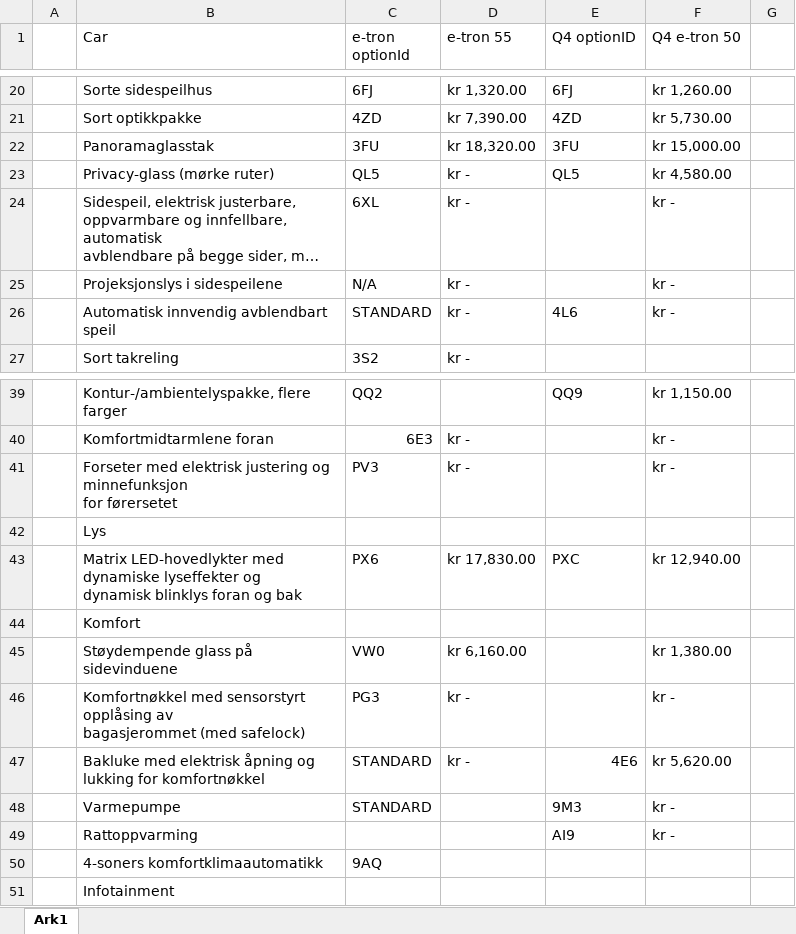
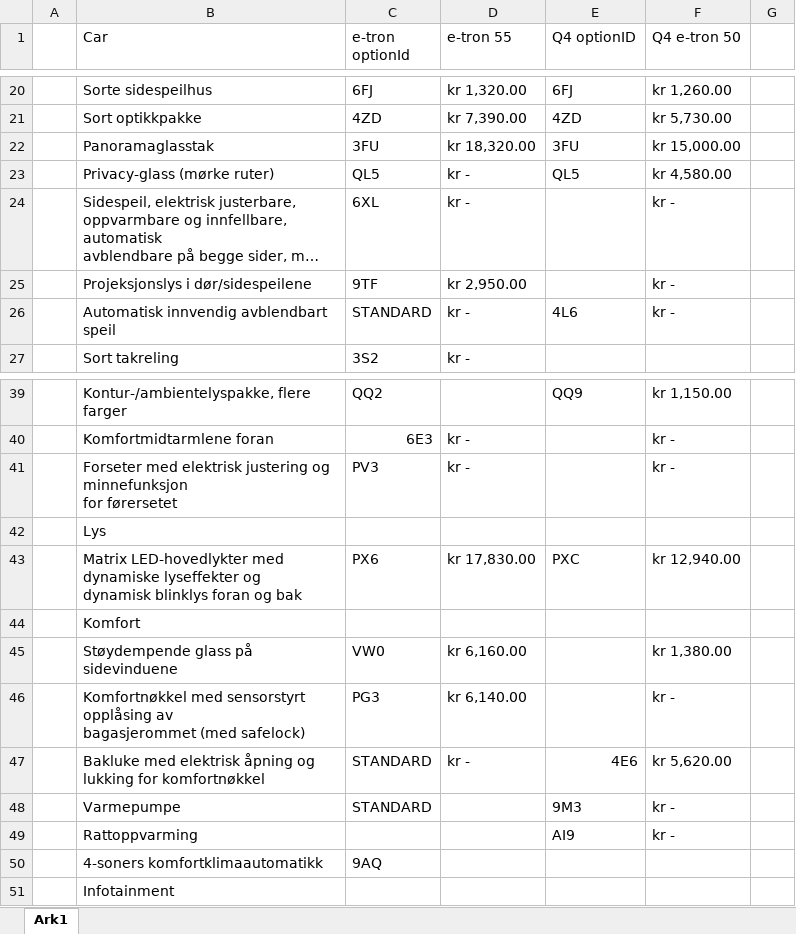
Before and after one commit to electrichasgoneaudi/electrichasgoneaudi.github.io, an Excel workbook: files/etroncomparison.xlsx, sheet Ark1, drawn as a sheet; only a part is shown, gaps mark what is left out; long unchanged cells end in …; values as stored, in another font and other column widths than the file's, no cell formats; removed rows and columns are numbered as before the commit, all else as after; the diff covers the shown part only; the diff names each change by its address in the sheet, - before the commit and + after, or states it on an @@ line.

```diff
--- a/files/etroncomparison.xlsx (sheet Ark1)
+++ b/files/etroncomparison.xlsx (sheet Ark1)
-row 25:  | Projeksjonslys i sidespeilene | N/A | kr - |  | kr -
+row 25:  | Projeksjonslys i dør/sidespeilene | 9TF | kr 2,950.00 |  | kr -
-D46 (e-tron 55): kr -
+D46 (e-tron 55): kr 6,140.00
```
Also changed, not shown: 21 removed rows and 7 edited cells elsewhere in this sheet, cell formats, 5 other files.
